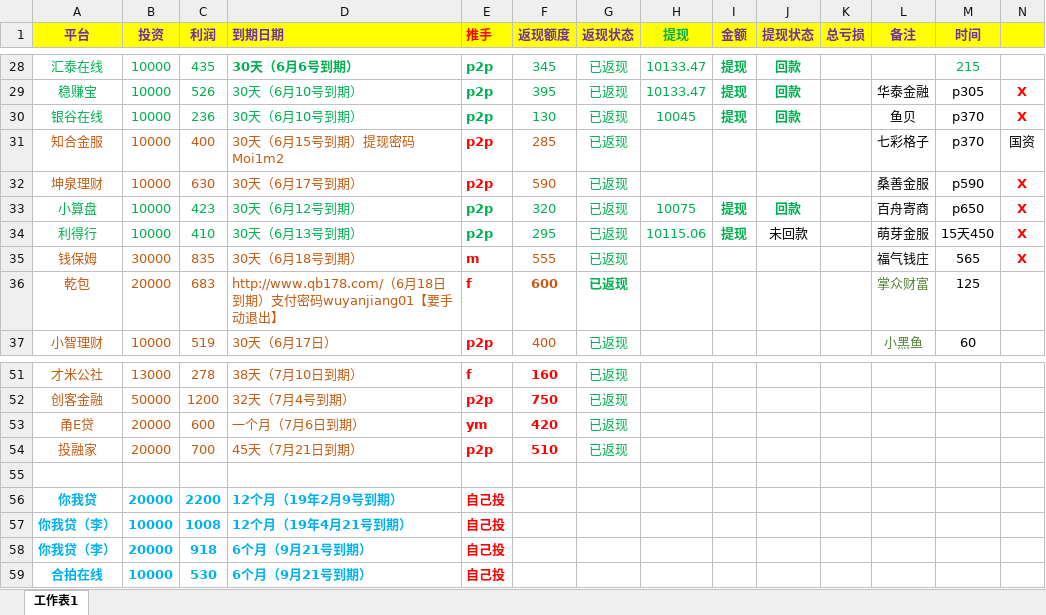
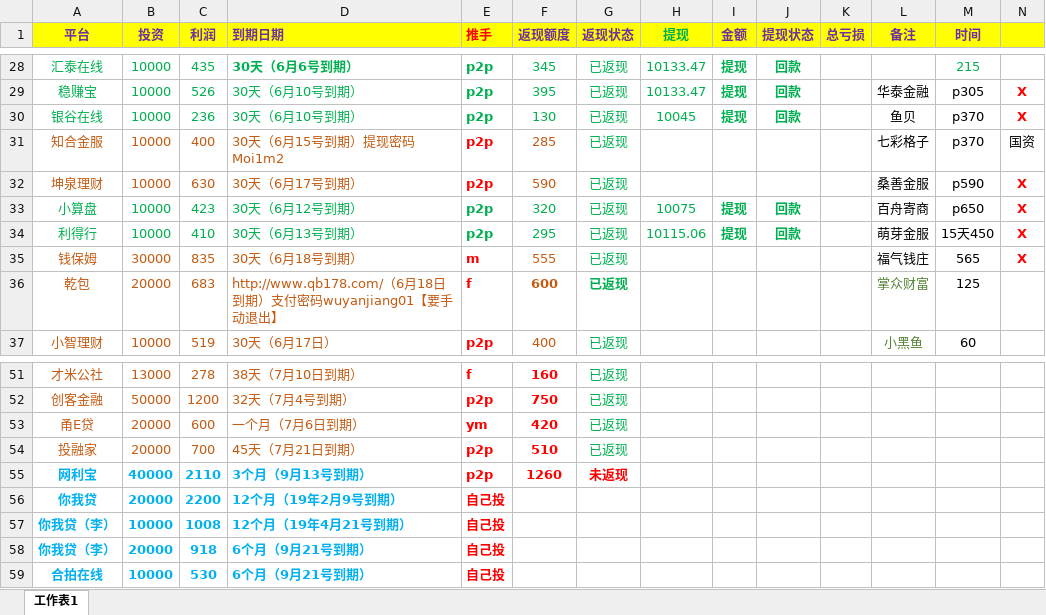
Before and after one commit to YanjiangWu/LiCai-wyj, an Excel workbook: 理财.xlsx, sheet 工作表1, drawn as a sheet; only a part is shown, gaps mark what is left out; values as stored, in another font and other column widths than the file's, no borders; the diff names each change by its address in the sheet, - before the commit and + after, or states it on an @@ line.

```diff
--- a/理财.xlsx (sheet 工作表1)
+++ b/理财.xlsx (sheet 工作表1)
-J34 (提现状态): 未回款
+J34 (提现状态): 回款
@@ J34 bold: off → on, text colour: black → #00B050 @@
-row 55: (empty)
+row 55: 网利宝 | 40000 | 2110 | 3个月（9月13号到期） | p2p | 1260 | 未返现
```
Also changed, not shown: 1 other file.
